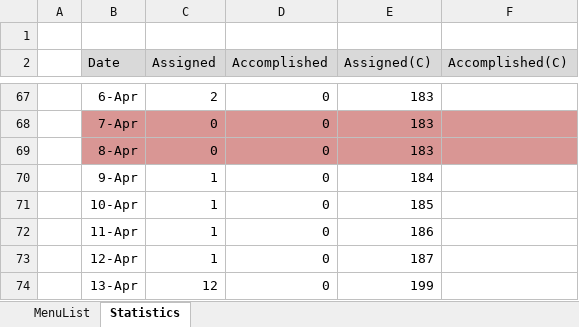
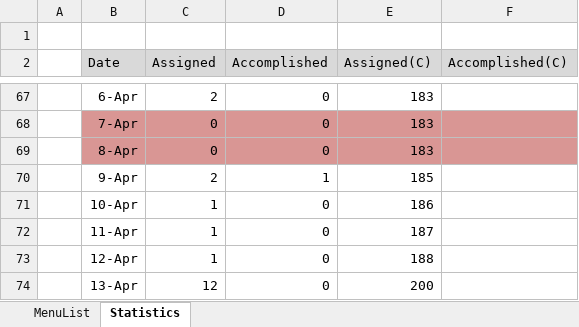
Before and after one commit to swcho1984/t4MES, an Excel workbook: Analysis/WHCSOT t4 OPI Analysis_v0.4_20180319.xlsx, sheet Statistics, drawn as a sheet; only a part is shown, gaps mark what is left out; values as stored, in another font and other column widths than the file's, no borders; charts and pictures not drawn; the diff names each change by its address in the sheet, - before the commit and + after, or states it on an @@ line.

```diff
--- a/Analysis/WHCSOT t4 OPI Analysis_v0.4_20180319.xlsx (sheet Statistics)
+++ b/Analysis/WHCSOT t4 OPI Analysis_v0.4_20180319.xlsx (sheet Statistics)
-C70 (Assigned): 1
+C70 (Assigned): 2
-D70 (Accomplished): 0
+D70 (Accomplished): 1
-E70 (Assigned(C)): 184
+E70 (Assigned(C)): 185
-E71 (Assigned(C)): 185
+E71 (Assigned(C)): 186
-E72 (Assigned(C)): 186
+E72 (Assigned(C)): 187
-E73 (Assigned(C)): 187
+E73 (Assigned(C)): 188
-E74 (Assigned(C)): 199
+E74 (Assigned(C)): 200
```
Also changed, not shown: sheet MenuList, charts or pictures.
